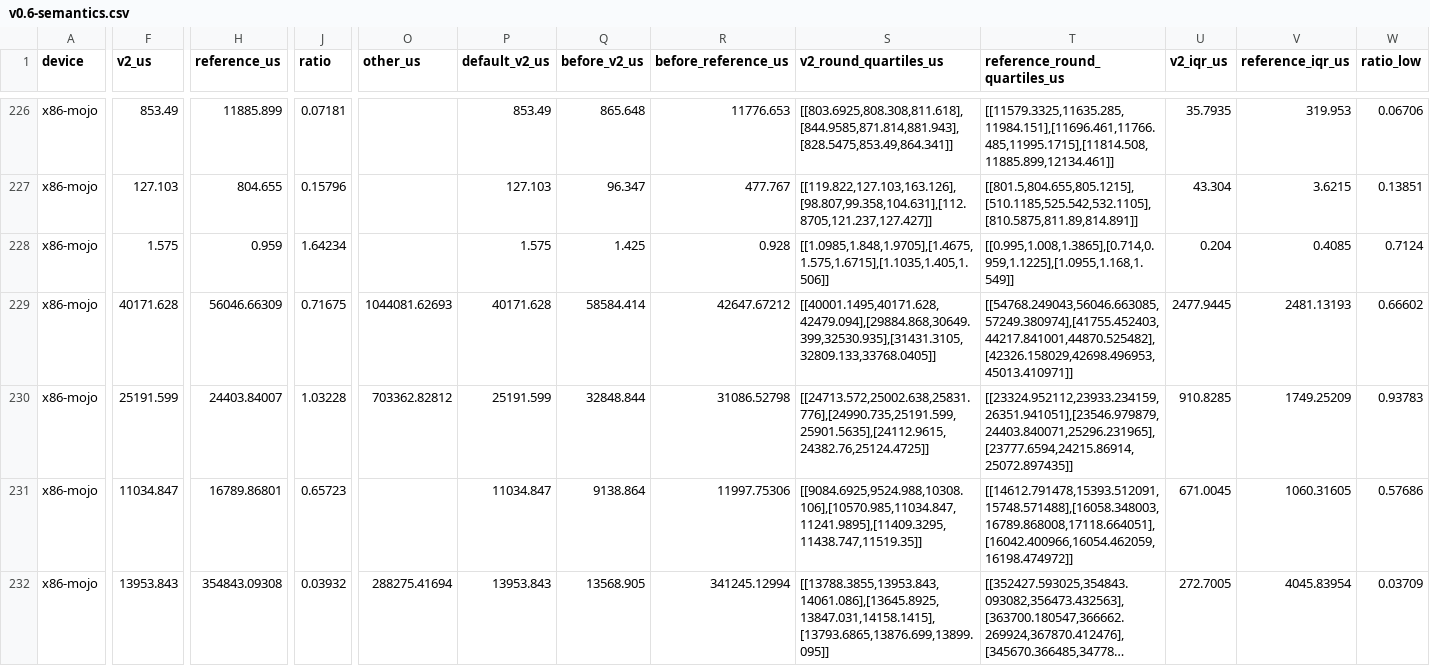
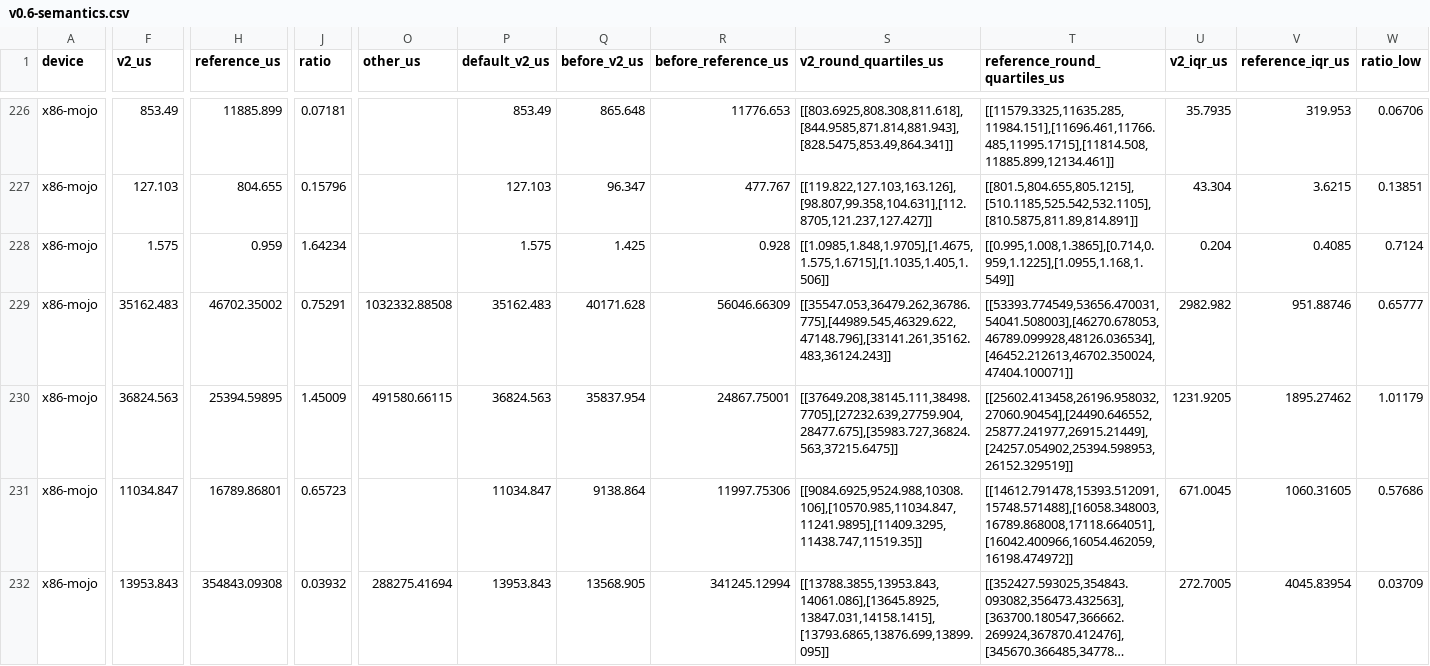
Before and after one commit to Tianchen-ai/Intent, a CSV file: doc/plan/v0.6-semantics.csv, drawn as a sheet; only a part is shown, gaps mark what is left out; long unchanged cells end in …; the diff covers the shown part only; the diff names each change by its address in the sheet, - before the commit and + after, or states it on an @@ line.

```diff
--- a/doc/plan/v0.6-semantics.csv
+++ b/doc/plan/v0.6-semantics.csv
-F229 (v2_us): 40171.628
+F229 (v2_us): 35162.483
-H229 (reference_us): 56046.66309
+H229 (reference_us): 46702.35002
-J229 (ratio): 0.71675
+J229 (ratio): 0.75291
-O229 (other_us): 1044081.62693
+O229 (other_us): 1032332.88508
-P229 (default_v2_us): 40171.628
+P229 (default_v2_us): 35162.483
-Q229 (before_v2_us): 58584.414
+Q229 (before_v2_us): 40171.628
-R229 (before_reference_us): 42647.67212
+R229 (before_reference_us): 56046.66309
-S229 (v2_round_quartiles_us): [[40001.1495,40171.628,42479.094],[29884.868,30649.399,32530.935],[31431.3105,32809.133,33768.0405]]
+S229 (v2_round_quartiles_us): [[35547.053,36479.262,36786.775],[44989.545,46329.622,47148.796],[33141.261,35162.483,36124.243]]
-T229 (reference_round_quartiles_us): [[54768.249043,56046.663085,57249.380974],[41755.452403,44217.841001,44870.525482],[42326.158029,42698.496953,45013.410971]]
+T229 (reference_round_quartiles_us): [[53393.774549,53656.470031,54041.508003],[46270.678053,46789.099928,48126.036534],[46452.212613,46702.350024,47404.100071]]
-U229 (v2_iqr_us): 2477.9445
+U229 (v2_iqr_us): 2982.982
-V229 (reference_iqr_us): 2481.13193
+V229 (reference_iqr_us): 951.88746
-W229 (ratio_low): 0.66602
+W229 (ratio_low): 0.65777
-F230 (v2_us): 25191.599
+F230 (v2_us): 36824.563
-H230 (reference_us): 24403.84007
+H230 (reference_us): 25394.59895
-J230 (ratio): 1.03228
+J230 (ratio): 1.45009
-O230 (other_us): 703362.82812
+O230 (other_us): 491580.66115
-P230 (default_v2_us): 25191.599
+P230 (default_v2_us): 36824.563
-Q230 (before_v2_us): 32848.844
+Q230 (before_v2_us): 35837.954
-R230 (before_reference_us): 31086.52798
+R230 (before_reference_us): 24867.75001
-S230 (v2_round_quartiles_us): [[24713.572,25002.638,25831.776],[24990.735,25191.599,25901.5635],[24112.9615,24382.76,25124.4725]]
+S230 (v2_round_quartiles_us): [[37649.208,38145.111,38498.7705],[27232.639,27759.904,28477.675],[35983.727,36824.563,37215.6475]]
-T230 (reference_round_quartiles_us): [[23324.952112,23933.234159,26351.941051],[23546.979879,24403.840071,25296.231965],[23777.6594,24215.86914,25072.897435]]
+T230 (reference_round_quartiles_us): [[25602.413458,26196.958032,27060.90454],[24490.646552,25877.241977,26915.21449],[24257.054902,25394.598953,26152.329519]]
-U230 (v2_iqr_us): 910.8285
+U230 (v2_iqr_us): 1231.9205
-V230 (reference_iqr_us): 1749.25209
+V230 (reference_iqr_us): 1895.27462
-W230 (ratio_low): 0.93783
+W230 (ratio_low): 1.01179
```
Also changed, not shown: 36 edited cells elsewhere in this file, 2 other files.
